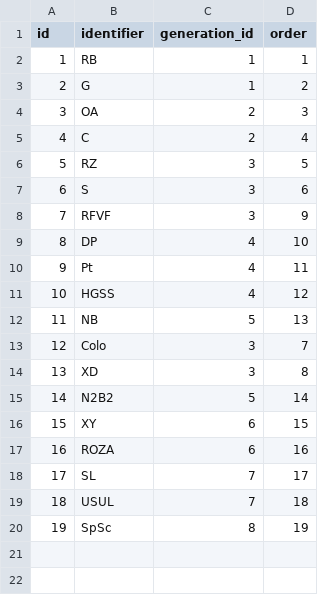
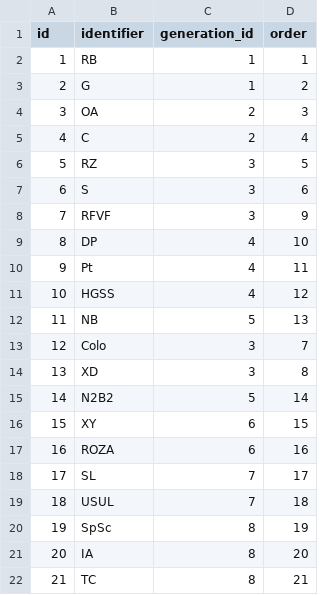
Before and after one commit to pokemoncentral/wiki-util, a CSV file: pokemoves-autogen/docker-db/sourcecsv/version_groups.csv, drawn as a sheet.

```diff
--- a/pokemoves-autogen/docker-db/sourcecsv/version_groups.csv
+++ b/pokemoves-autogen/docker-db/sourcecsv/version_groups.csv
@@ -20 +20,3 @@ id,identifier,generation_id,order
 19,SpSc,8,19
+20,IA,8,20
+21,TC,8,21
```
Also changed, not shown: pokemoves-autogen/docker-db/sourcecsv/moves.csv, pokemoves-autogen/docker-db/sourcecsv/pokemon.csv, 9 other files.
